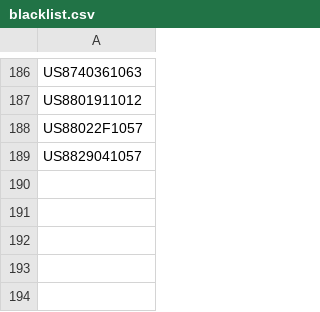
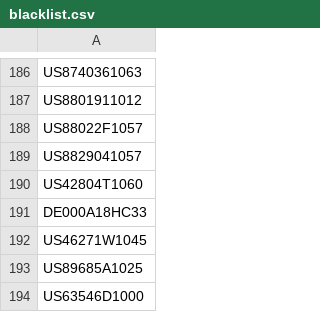
Before and after one commit to mattmagic149/AnSoMia, a CSV file: AnSoMnia/data/blacklist.csv, drawn as a sheet; only a part is shown, gaps mark what is left out; the diff names each change by its address in the sheet, - before the commit and + after, or states it on an @@ line.

```diff
--- a/AnSoMnia/data/blacklist.csv
+++ b/AnSoMnia/data/blacklist.csv
+row 190: US42804T1060
+row 191: DE000A18HC33
+row 192: US46271W1045
+row 193: US89685A1025
+row 194: US63546D1000
```
Also changed, not shown: 32 other files.
